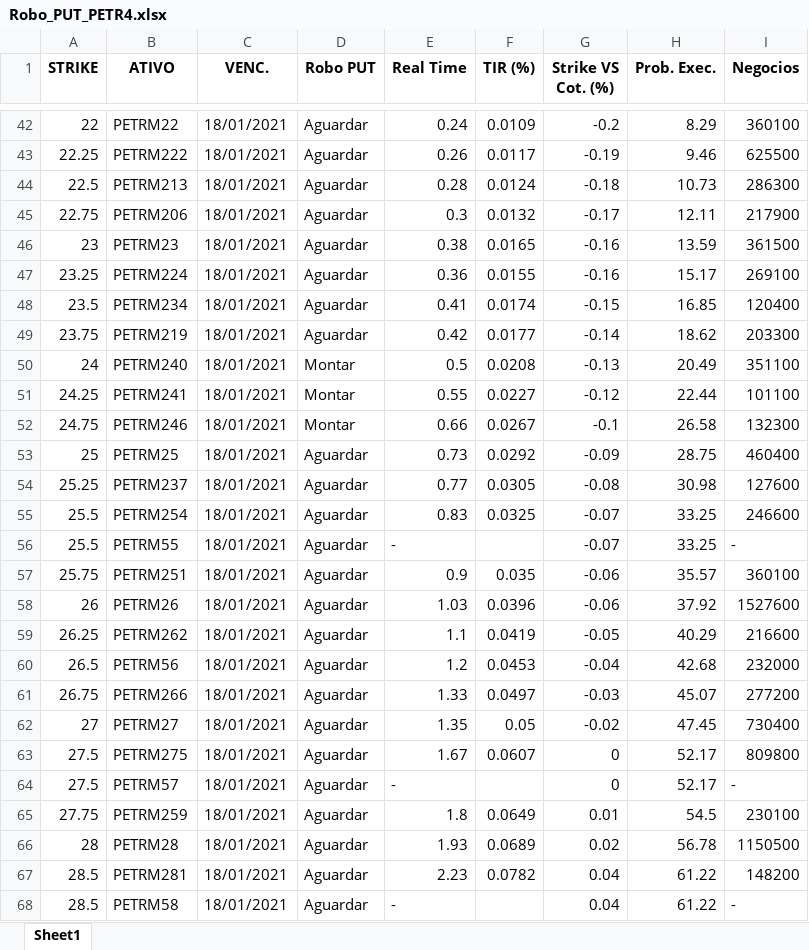
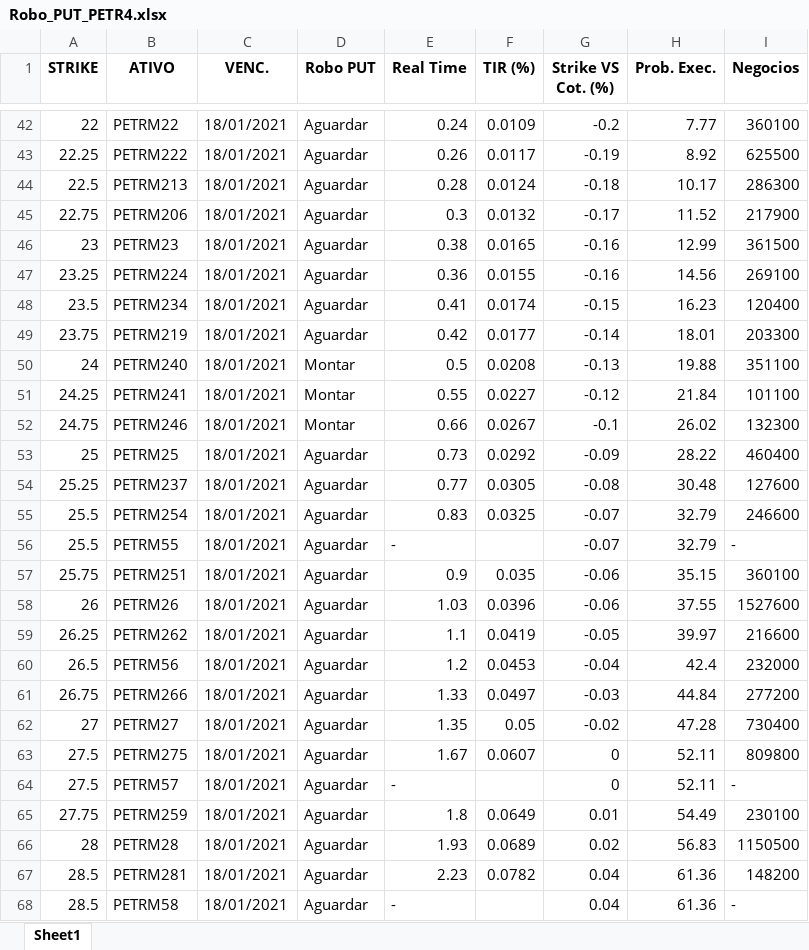
Before and after one commit to eduardobarros13/investsystem, an Excel workbook: Robo_PUT_PETR4.xlsx, sheet Sheet1, drawn as a sheet; only a part is shown, gaps mark what is left out; values as stored, in another font and other column widths than the file's, no borders; the diff covers the shown part only; the diff names each change by its address in the sheet, - before the commit and + after, or states it on an @@ line.

```diff
--- a/Robo_PUT_PETR4.xlsx (sheet Sheet1)
+++ b/Robo_PUT_PETR4.xlsx (sheet Sheet1)
-H42 (Prob. Exec.): 8.29
+H42 (Prob. Exec.): 7.77
-H43 (Prob. Exec.): 9.46
+H43 (Prob. Exec.): 8.92
-H44 (Prob. Exec.): 10.73
+H44 (Prob. Exec.): 10.17
-H45 (Prob. Exec.): 12.11
+H45 (Prob. Exec.): 11.52
-H46 (Prob. Exec.): 13.59
+H46 (Prob. Exec.): 12.99
-H47 (Prob. Exec.): 15.17
+H47 (Prob. Exec.): 14.56
-H48 (Prob. Exec.): 16.85
+H48 (Prob. Exec.): 16.23
-H49 (Prob. Exec.): 18.62
+H49 (Prob. Exec.): 18.01
-H50 (Prob. Exec.): 20.49
+H50 (Prob. Exec.): 19.88
-H51 (Prob. Exec.): 22.44
+H51 (Prob. Exec.): 21.84
-H52 (Prob. Exec.): 26.58
+H52 (Prob. Exec.): 26.02
-H53 (Prob. Exec.): 28.75
+H53 (Prob. Exec.): 28.22
-H54 (Prob. Exec.): 30.98
+H54 (Prob. Exec.): 30.48
-H55:H56 (Prob. Exec.): 33.25
+H55:H56 (Prob. Exec.): 32.79
-H57 (Prob. Exec.): 35.57
+H57 (Prob. Exec.): 35.15
-H58 (Prob. Exec.): 37.92
+H58 (Prob. Exec.): 37.55
-H59 (Prob. Exec.): 40.29
+H59 (Prob. Exec.): 39.97
-H60 (Prob. Exec.): 42.68
+H60 (Prob. Exec.): 42.4
-H61 (Prob. Exec.): 45.07
+H61 (Prob. Exec.): 44.84
-H62 (Prob. Exec.): 47.45
+H62 (Prob. Exec.): 47.28
-H63:H64 (Prob. Exec.): 52.17
+H63:H64 (Prob. Exec.): 52.11
-H65 (Prob. Exec.): 54.5
+H65 (Prob. Exec.): 54.49
-H66 (Prob. Exec.): 56.78
+H66 (Prob. Exec.): 56.83
-H67:H68 (Prob. Exec.): 61.22
+H67:H68 (Prob. Exec.): 61.36
```
Also changed, not shown: 38 edited cells elsewhere in this sheet, Robo_PUT_ITUB4.xlsx, 5 other files.
